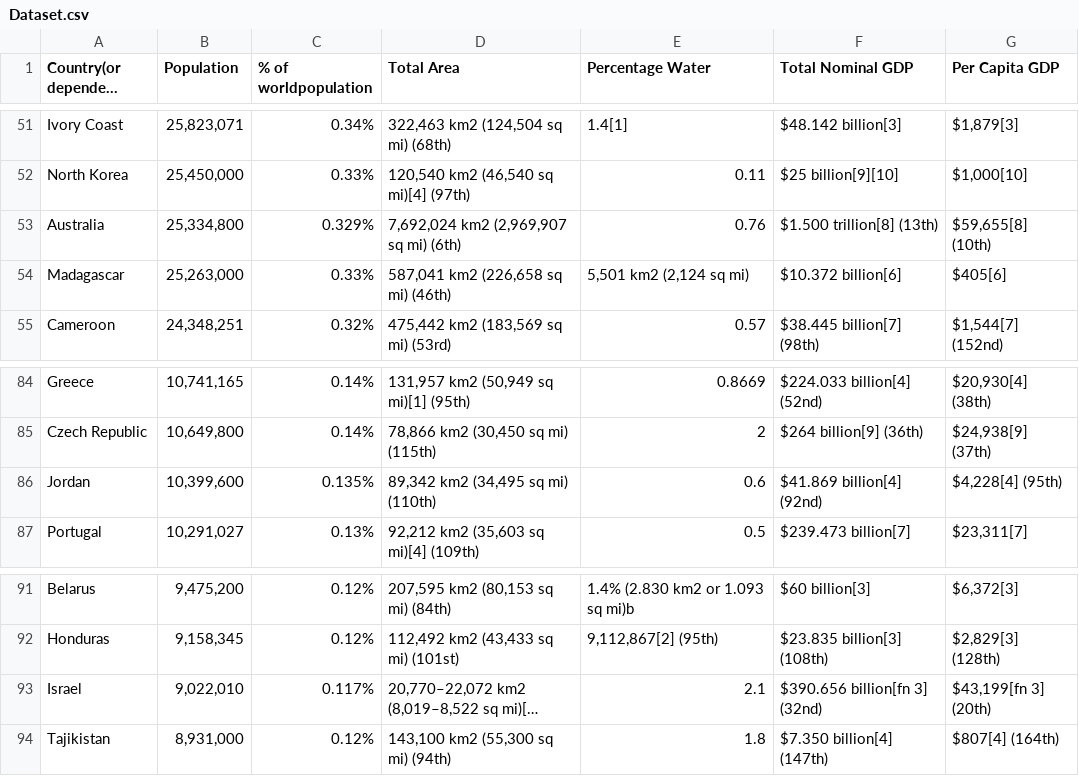
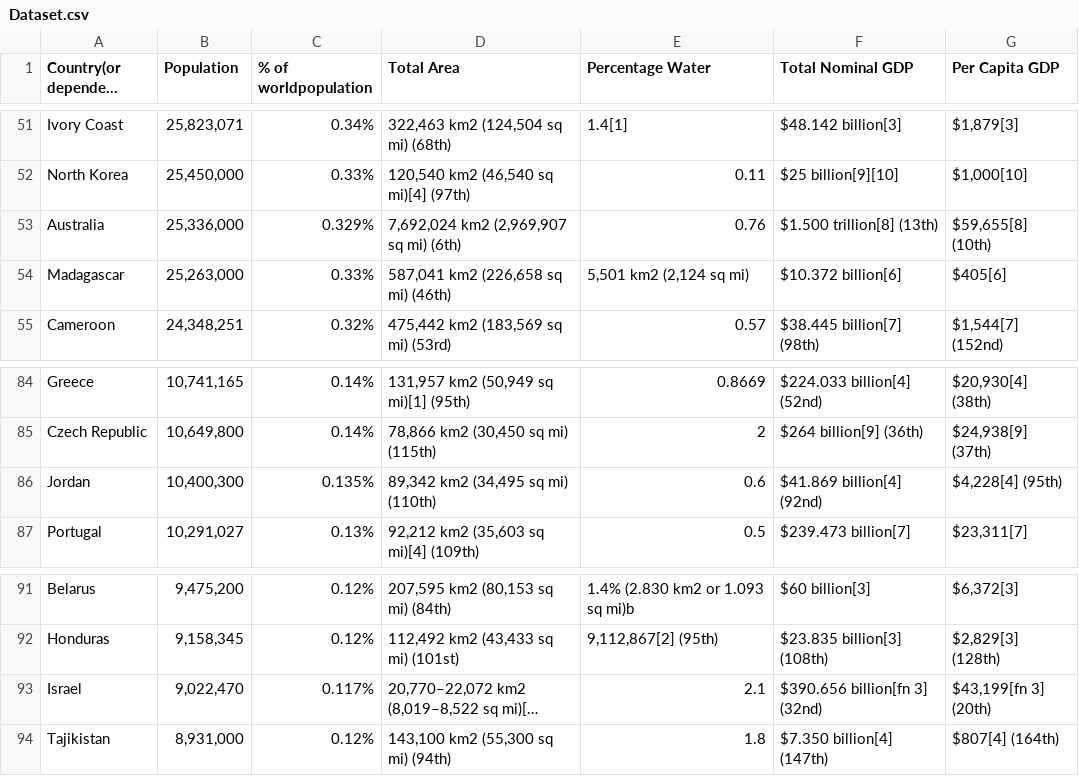
Before and after one commit to kminjin/IntermediateProgramming-FinalProject, a CSV file: Dataset.csv, drawn as a sheet; only a part is shown, gaps mark what is left out; long unchanged cells end in …; the diff covers the shown part only; the diff names each change by its address in the sheet, - before the commit and + after, or states it on an @@ line.

```diff
--- a/Dataset.csv
+++ b/Dataset.csv
-B53 (Population): 25,334,800
+B53 (Population): 25,336,000
-B86 (Population): 10,399,600
+B86 (Population): 10,400,300
-B93 (Population): 9,022,010
+B93 (Population): 9,022,470
```
Also changed, not shown: 27 edited cells elsewhere in this file, Final_dataset.csv, 13 other files.
